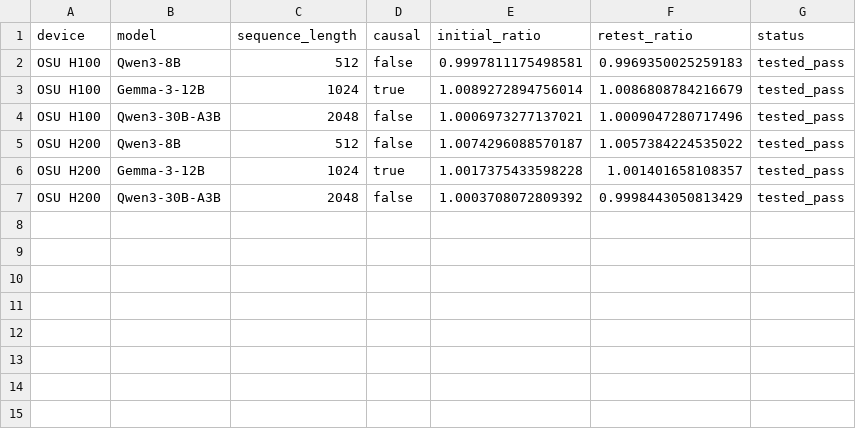
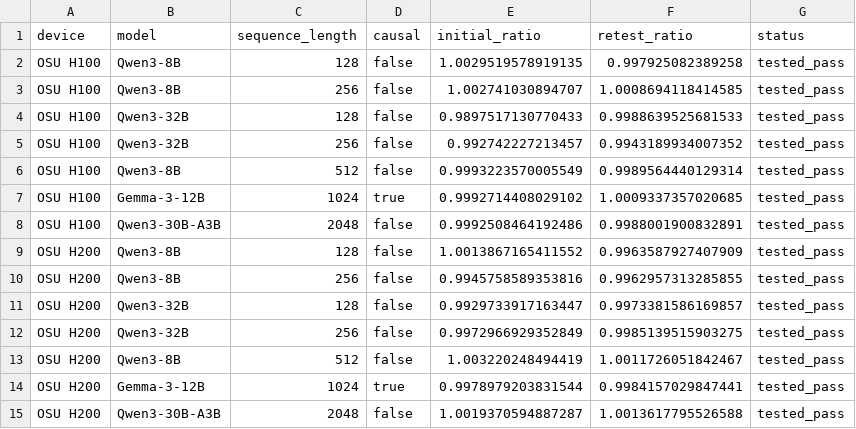
Before and after one commit to WenbinWang12/KernelFuser, a CSV file: results/e7_aa_noise_floor.csv, drawn as a sheet.

```diff
--- a/results/e7_aa_noise_floor.csv
+++ b/results/e7_aa_noise_floor.csv
@@ -1,7 +1,15 @@
 device,model,sequence_length,causal,initial_ratio,retest_ratio,status
-OSU H100,Qwen3-8B,512,false,0.9997811175498581,0.9969350025259183,tested_pass
-OSU H100,Gemma-3-12B,1024,true,1.0089272894756014,1.0086808784216679,tested_pass
-OSU H100,Qwen3-30B-A3B,2048,false,1.0006973277137021,1.0009047280717496,tested_pass
-OSU H200,Qwen3-8B,512,false,1.0074296088570187,1.0057384224535022,tested_pass
-OSU H200,Gemma-3-12B,1024,true,1.0017375433598228,1.001401658108357,tested_pass
-OSU H200,Qwen3-30B-A3B,2048,false,1.0003708072809392,0.9998443050813429,tested_pass
+OSU H100,Qwen3-8B,128,false,1.0029519578919135,0.997925082389258,tested_pass
+OSU H100,Qwen3-8B,256,false,1.002741030894707,1.0008694118414585,tested_pass
+OSU H100,Qwen3-32B,128,false,0.9897517130770433,0.9988639525681533,tested_pass
+OSU H100,Qwen3-32B,256,false,0.992742227213457,0.9943189934007352,tested_pass
+OSU H100,Qwen3-8B,512,false,0.9993223570005549,0.9989564440129314,tested_pass
+OSU H100,Gemma-3-12B,1024,true,0.9992714408029102,1.0009337357020685,tested_pass
+OSU H100,Qwen3-30B-A3B,2048,false,0.9992508464192486,0.9988001900832891,tested_pass
+OSU H200,Qwen3-8B,128,false,1.0013867165411552,0.9963587927407909,tested_pass
+OSU H200,Qwen3-8B,256,false,0.9945758589353816,0.9962957313285855,tested_pass
+OSU H200,Qwen3-32B,128,false,0.9929733917163447,0.9973381586169857,tested_pass
+OSU H200,Qwen3-32B,256,false,0.9972966929352849,0.9985139515903275,tested_pass
+OSU H200,Qwen3-8B,512,false,1.003220248494419,1.0011726051842467,tested_pass
+OSU H200,Gemma-3-12B,1024,true,0.9978979203831544,0.9984157029847441,tested_pass
+OSU H200,Qwen3-30B-A3B,2048,false,1.0019370594887287,1.0013617795526588,tested_pass
```
Also changed, not shown: results/e8_failure_cases.csv, 6 other files.
